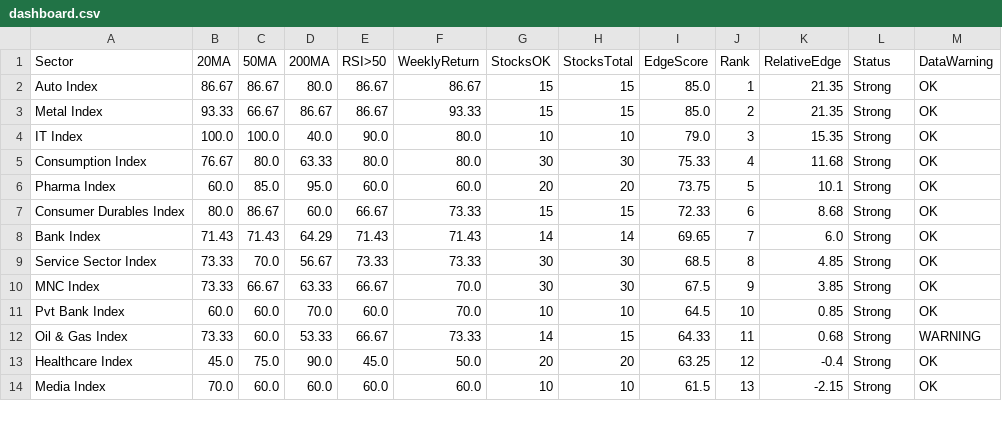
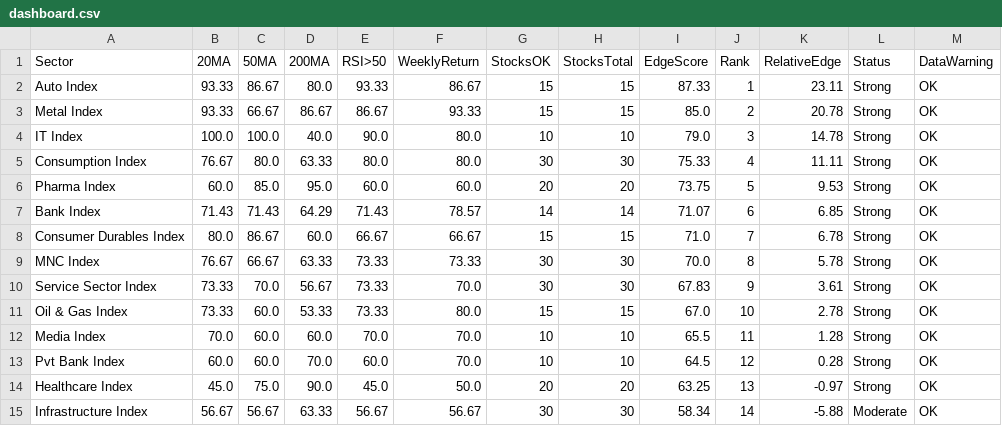
Before and after one commit to VJTriumph/market-breadth-dashboard, a CSV file: data/dashboard.csv, drawn as a sheet; only a part is shown; the diff covers the shown part only.

```diff
--- a/data/dashboard.csv
+++ b/data/dashboard.csv
@@ -1,14 +1,15 @@
 Sector,20MA,50MA,200MA,RSI>50,WeeklyReturn,StocksOK,StocksTotal,EdgeScore,Rank,RelativeEdge,Status,DataWarning
-Auto Index,86.67,86.67,80.0,86.67,86.67,15,15,85.0,1,21.35,Strong,OK
-Metal Index,93.33,66.67,86.67,86.67,93.33,15,15,85.0,2,21.35,Strong,OK
-IT Index,100.0,100.0,40.0,90.0,80.0,10,10,79.0,3,15.35,Strong,OK
-Consumption Index,76.67,80.0,63.33,80.0,80.0,30,30,75.33,4,11.68,Strong,OK
-Pharma Index,60.0,85.0,95.0,60.0,60.0,20,20,73.75,5,10.1,Strong,OK
-Consumer Durables Index,80.0,86.67,60.0,66.67,73.33,15,15,72.33,6,8.68,Strong,OK
-Bank Index,71.43,71.43,64.29,71.43,71.43,14,14,69.65,7,6.0,Strong,OK
-Service Sector Index,73.33,70.0,56.67,73.33,73.33,30,30,68.5,8,4.85,Strong,OK
-MNC Index,73.33,66.67,63.33,66.67,70.0,30,30,67.5,9,3.85,Strong,OK
-Pvt Bank Index,60.0,60.0,70.0,60.0,70.0,10,10,64.5,10,0.85,Strong,OK
-Oil & Gas Index,73.33,60.0,53.33,66.67,73.33,14,15,64.33,11,0.68,Strong,WARNING
-Healthcare Index,45.0,75.0,90.0,45.0,50.0,20,20,63.25,12,-0.4,Strong,OK
-Media Index,70.0,60.0,60.0,60.0,60.0,10,10,61.5,13,-2.15,Strong,OK
+Auto Index,93.33,86.67,80.0,93.33,86.67,15,15,87.33,1,23.11,Strong,OK
+Metal Index,93.33,66.67,86.67,86.67,93.33,15,15,85.0,2,20.78,Strong,OK
+IT Index,100.0,100.0,40.0,90.0,80.0,10,10,79.0,3,14.78,Strong,OK
+Consumption Index,76.67,80.0,63.33,80.0,80.0,30,30,75.33,4,11.11,Strong,OK
+Pharma Index,60.0,85.0,95.0,60.0,60.0,20,20,73.75,5,9.53,Strong,OK
+Bank Index,71.43,71.43,64.29,71.43,78.57,14,14,71.07,6,6.85,Strong,OK
+Consumer Durables Index,80.0,86.67,60.0,66.67,66.67,15,15,71.0,7,6.78,Strong,OK
+MNC Index,76.67,66.67,63.33,73.33,73.33,30,30,70.0,8,5.78,Strong,OK
+Service Sector Index,73.33,70.0,56.67,73.33,70.0,30,30,67.83,9,3.61,Strong,OK
+Oil & Gas Index,73.33,60.0,53.33,73.33,80.0,15,15,67.0,10,2.78,Strong,OK
+Media Index,70.0,60.0,60.0,70.0,70.0,10,10,65.5,11,1.28,Strong,OK
+Pvt Bank Index,60.0,60.0,70.0,60.0,70.0,10,10,64.5,12,0.28,Strong,OK
+Healthcare Index,45.0,75.0,90.0,45.0,50.0,20,20,63.25,13,-0.97,Strong,OK
+Infrastructure Index,56.67,56.67,63.33,56.67,56.67,30,30,58.34,14,-5.88,Moderate,OK
```
Also changed, not shown: 1 added row, 2 removed rows and 16 edited cells elsewhere in this file, data/stocks_data.csv, 3 other files.
